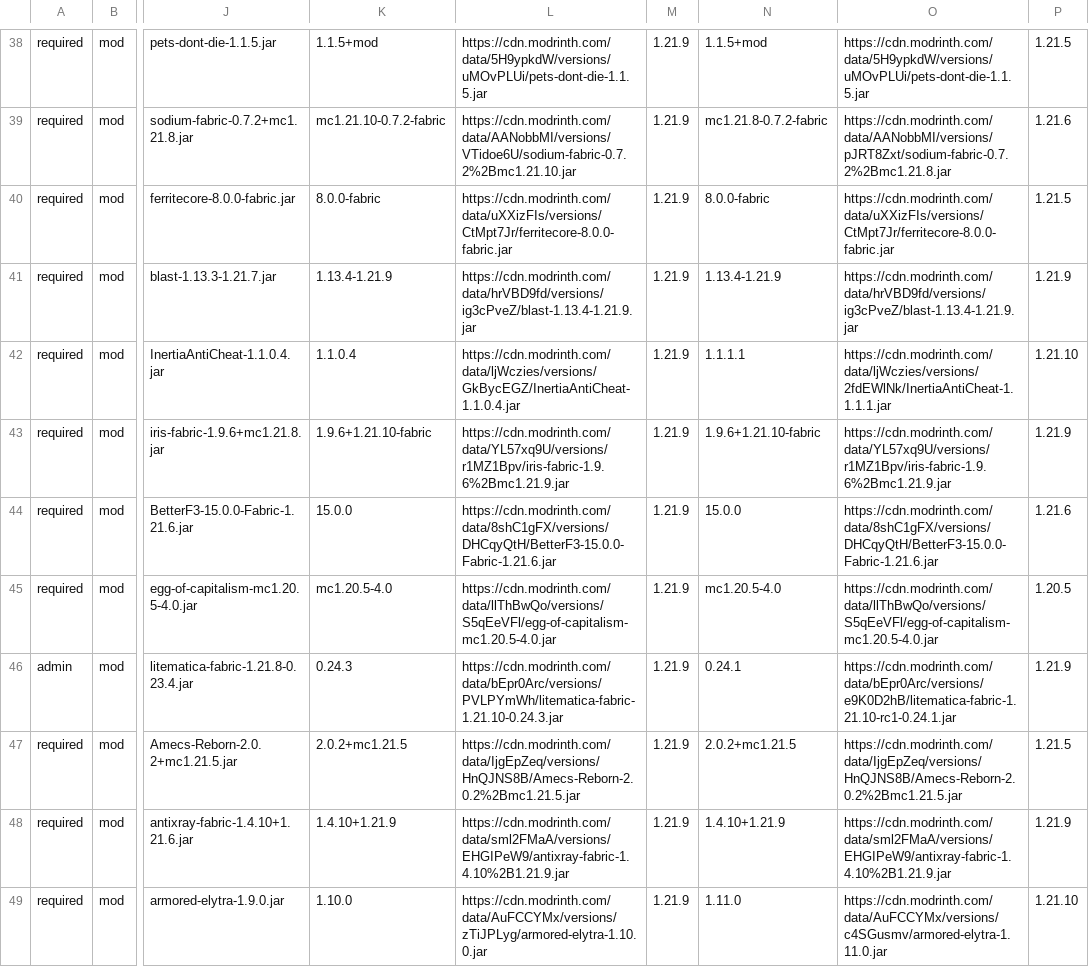
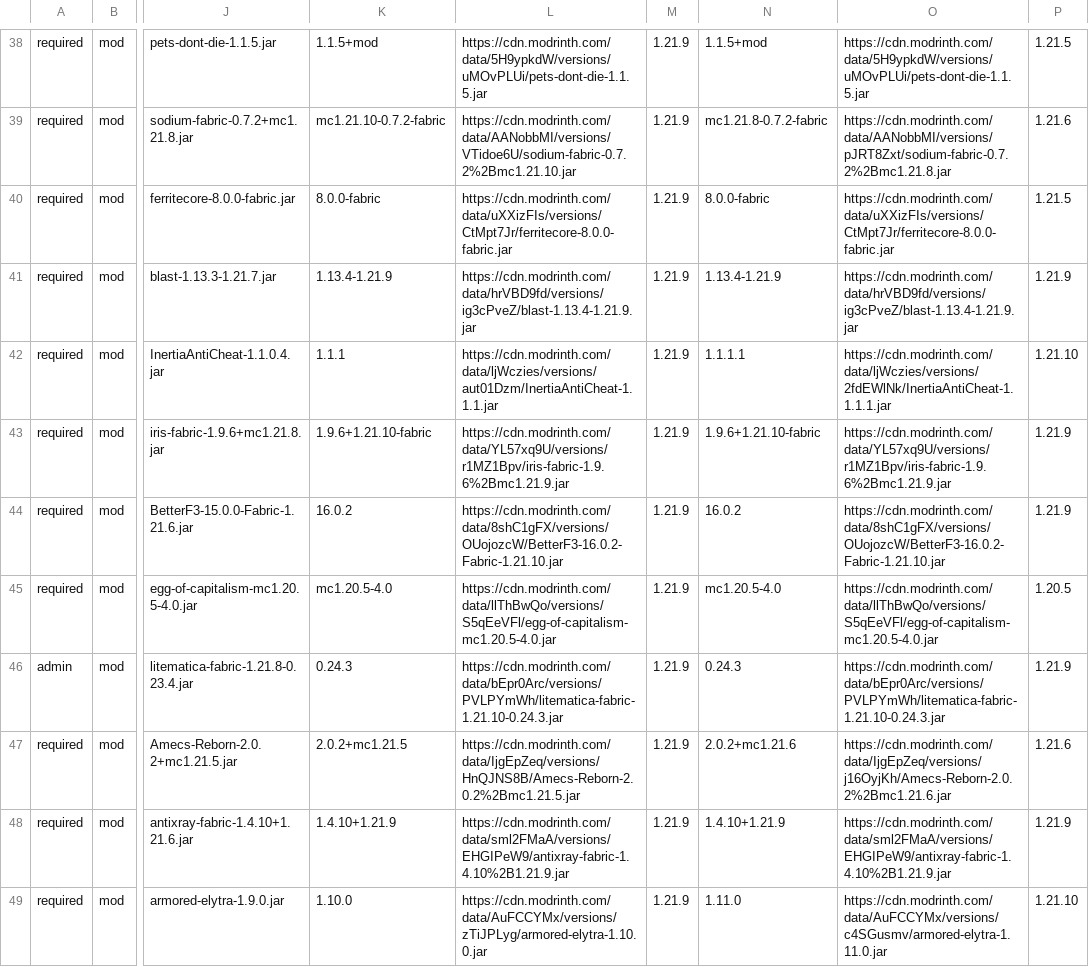
Before and after one commit to survivorsunited/minecraft-mods-manager, a CSV file: modlist.csv, drawn as a sheet; only a part is shown, gaps mark what is left out; the diff covers the shown part only; the diff names each change by its address in the sheet, - before the commit and + after, or states it on an @@ line.

```diff
--- a/modlist.csv
+++ b/modlist.csv
-K42: 1.1.0.4
+K42: 1.1.1
-L42: https://cdn.modrinth.com/data/ljWczies/versions/GkBycEGZ/InertiaAntiCheat-1.1.0.4.jar
+L42: https://cdn.modrinth.com/data/ljWczies/versions/aut01Dzm/InertiaAntiCheat-1.1.1.jar
-K44: 15.0.0
+K44: 16.0.2
-L44: https://cdn.modrinth.com/data/8shC1gFX/versions/DHCqyQtH/BetterF3-15.0.0-Fabric-1.21.6.jar
+L44: https://cdn.modrinth.com/data/8shC1gFX/versions/OUojozcW/BetterF3-16.0.2-Fabric-1.21.10.jar
-N44: 15.0.0
+N44: 16.0.2
-O44: https://cdn.modrinth.com/data/8shC1gFX/versions/DHCqyQtH/BetterF3-15.0.0-Fabric-1.21.6.jar
+O44: https://cdn.modrinth.com/data/8shC1gFX/versions/OUojozcW/BetterF3-16.0.2-Fabric-1.21.10.jar
-P44: 1.21.6
+P44: 1.21.9
-N46: 0.24.1
+N46: 0.24.3
-O46: https://cdn.modrinth.com/data/bEpr0Arc/versions/e9K0D2hB/litematica-fabric-1.21.10-rc1-0.24.1.jar
+O46: https://cdn.modrinth.com/data/bEpr0Arc/versions/PVLPYmWh/litematica-fabric-1.21.10-0.24.3.jar
-N47: 2.0.2+mc1.21.5
+N47: 2.0.2+mc1.21.6
-O47: https://cdn.modrinth.com/data/IjgEpZeq/versions/HnQJNS8B/Amecs-Reborn-2.0.2%2Bmc1.21.5.jar
+O47: https://cdn.modrinth.com/data/IjgEpZeq/versions/j16OyjKh/Amecs-Reborn-2.0.2%2Bmc1.21.6.jar
-P47: 1.21.5
+P47: 1.21.6
```
Also changed, not shown: 1 added row and 76 edited cells elsewhere in this file.
